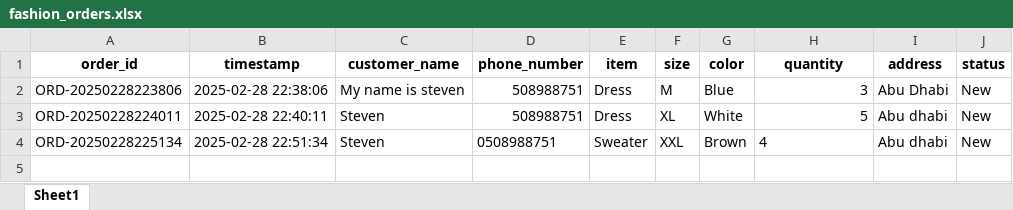
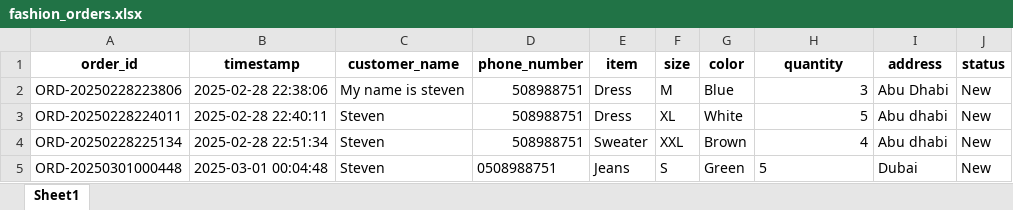
Before and after one commit to Stevenwaheed/Telegram-Bot, an Excel workbook: fashion_orders.xlsx, sheet Sheet1, drawn as a sheet; values as stored, in another font and other column widths than the file's, no borders; the diff names each change by its address in the sheet, - before the commit and + after, or states it on an @@ line.

Commit message:
imporove the chatbot performace

```diff
--- a/fashion_orders.xlsx (sheet Sheet1)
+++ b/fashion_orders.xlsx (sheet Sheet1)
-D4 (phone_number): 0508988751
+D4 (phone_number): 508988751
-H4 alignment: left
+H4 alignment: right
+row 5: ORD-20250301000448 | 2025-03-01 00:04:48 | Steven | 0508988751 | Jeans | S | Green | 5 | Dubai | New
```
